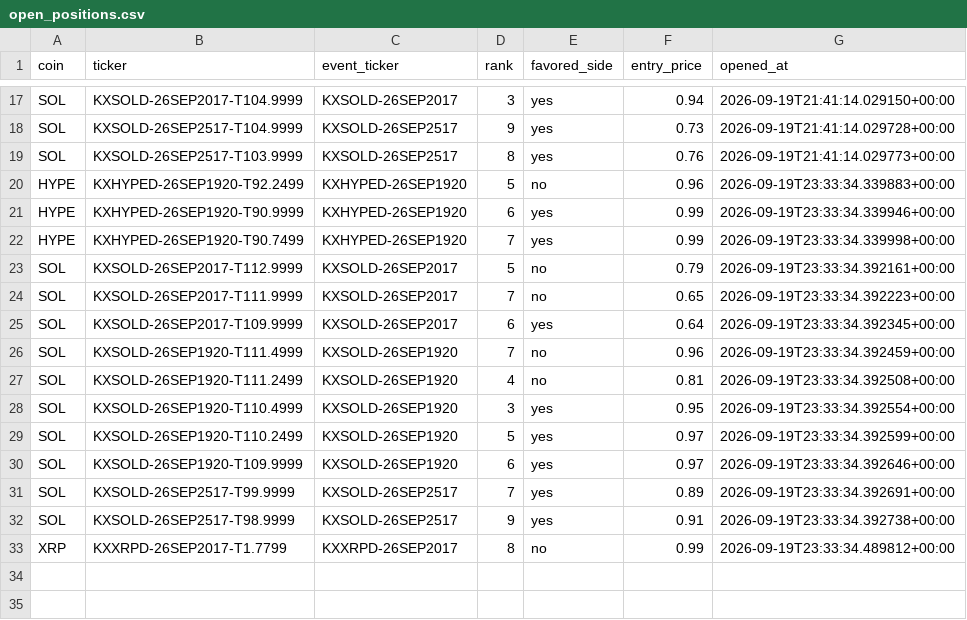
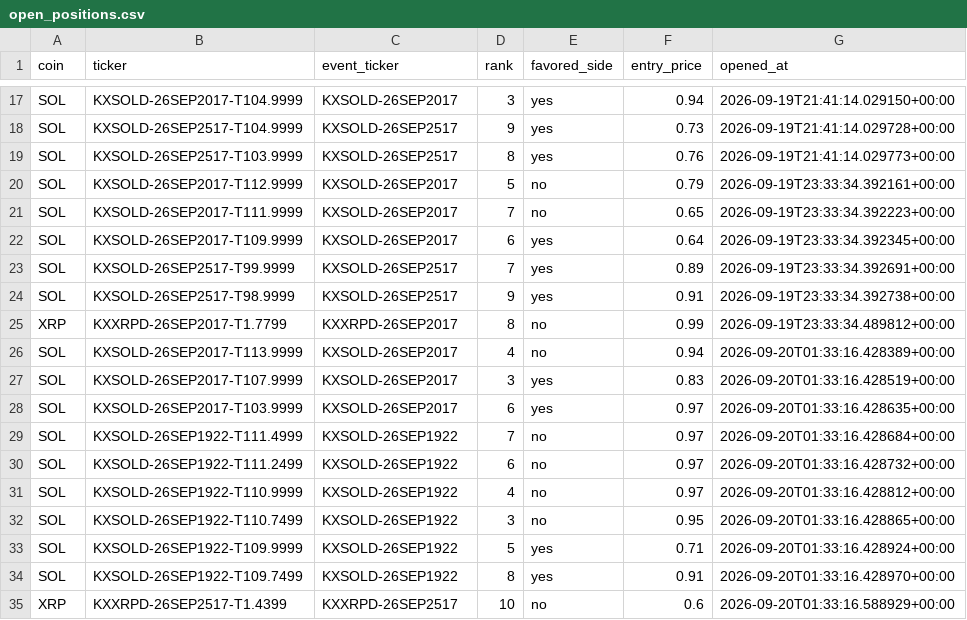
Before and after one commit to Prinxe-crypto/multicoin-midrank-bot, a CSV file: open_positions.csv, drawn as a sheet; only a part is shown, gaps mark what is left out.

```diff
--- a/open_positions.csv
+++ b/open_positions.csv
@@ -19,5 +19,2 @@ SOL,KXSOLD-26SEP2517-T104.9999,KXSOLD-26SEP2517,9,yes,0.73,2026-09-19T21:41:14.0
 SOL,KXSOLD-26SEP2517-T103.9999,KXSOLD-26SEP2517,8,yes,0.76,2026-09-19T21:41:14.029773+00:00
-HYPE,KXHYPED-26SEP1920-T92.2499,KXHYPED-26SEP1920,5,no,0.96,2026-09-19T23:33:34.339883+00:00
-HYPE,KXHYPED-26SEP1920-T90.9999,KXHYPED-26SEP1920,6,yes,0.99,2026-09-19T23:33:34.339946+00:00
-HYPE,KXHYPED-26SEP1920-T90.7499,KXHYPED-26SEP1920,7,yes,0.99,2026-09-19T23:33:34.339998+00:00
 SOL,KXSOLD-26SEP2017-T112.9999,KXSOLD-26SEP2017,5,no,0.79,2026-09-19T23:33:34.392161+00:00
@@ -25,7 +22,2 @@ SOL,KXSOLD-26SEP2017-T111.9999,KXSOLD-26SEP2017,7,no,0.65,2026-09-19T23:33:34.39
 SOL,KXSOLD-26SEP2017-T109.9999,KXSOLD-26SEP2017,6,yes,0.64,2026-09-19T23:33:34.392345+00:00
-SOL,KXSOLD-26SEP1920-T111.4999,KXSOLD-26SEP1920,7,no,0.96,2026-09-19T23:33:34.392459+00:00
-SOL,KXSOLD-26SEP1920-T111.2499,KXSOLD-26SEP1920,4,no,0.81,2026-09-19T23:33:34.392508+00:00
-SOL,KXSOLD-26SEP1920-T110.4999,KXSOLD-26SEP1920,3,yes,0.95,2026-09-19T23:33:34.392554+00:00
-SOL,KXSOLD-26SEP1920-T110.2499,KXSOLD-26SEP1920,5,yes,0.97,2026-09-19T23:33:34.392599+00:00
-SOL,KXSOLD-26SEP1920-T109.9999,KXSOLD-26SEP1920,6,yes,0.97,2026-09-19T23:33:34.392646+00:00
 SOL,KXSOLD-26SEP2517-T99.9999,KXSOLD-26SEP2517,7,yes,0.89,2026-09-19T23:33:34.392691+00:00
@@ -33 +25,11 @@ SOL,KXSOLD-26SEP2517-T98.9999,KXSOLD-26SEP2517,9,yes,0.91,2026-09-19T23:33:34.39
 XRP,KXXRPD-26SEP2017-T1.7799,KXXRPD-26SEP2017,8,no,0.99,2026-09-19T23:33:34.489812+00:00
+SOL,KXSOLD-26SEP2017-T113.9999,KXSOLD-26SEP2017,4,no,0.94,2026-09-20T01:33:16.428389+00:00
+SOL,KXSOLD-26SEP2017-T107.9999,KXSOLD-26SEP2017,3,yes,0.83,2026-09-20T01:33:16.428519+00:00
+SOL,KXSOLD-26SEP2017-T103.9999,KXSOLD-26SEP2017,6,yes,0.97,2026-09-20T01:33:16.428635+00:00
+SOL,KXSOLD-26SEP1922-T111.4999,KXSOLD-26SEP1922,7,no,0.97,2026-09-20T01:33:16.428684+00:00
+SOL,KXSOLD-26SEP1922-T111.2499,KXSOLD-26SEP1922,6,no,0.97,2026-09-20T01:33:16.428732+00:00
+SOL,KXSOLD-26SEP1922-T110.9999,KXSOLD-26SEP1922,4,no,0.97,2026-09-20T01:33:16.428812+00:00
+SOL,KXSOLD-26SEP1922-T110.7499,KXSOLD-26SEP1922,3,no,0.95,2026-09-20T01:33:16.428865+00:00
+SOL,KXSOLD-26SEP1922-T109.9999,KXSOLD-26SEP1922,5,yes,0.71,2026-09-20T01:33:16.428924+00:00
+SOL,KXSOLD-26SEP1922-T109.7499,KXSOLD-26SEP1922,8,yes,0.91,2026-09-20T01:33:16.428970+00:00
+XRP,KXXRPD-26SEP2517-T1.4399,KXXRPD-26SEP2517,10,no,0.6,2026-09-20T01:33:16.588929+00:00
```
Also changed, not shown: closed_positions.csv.
